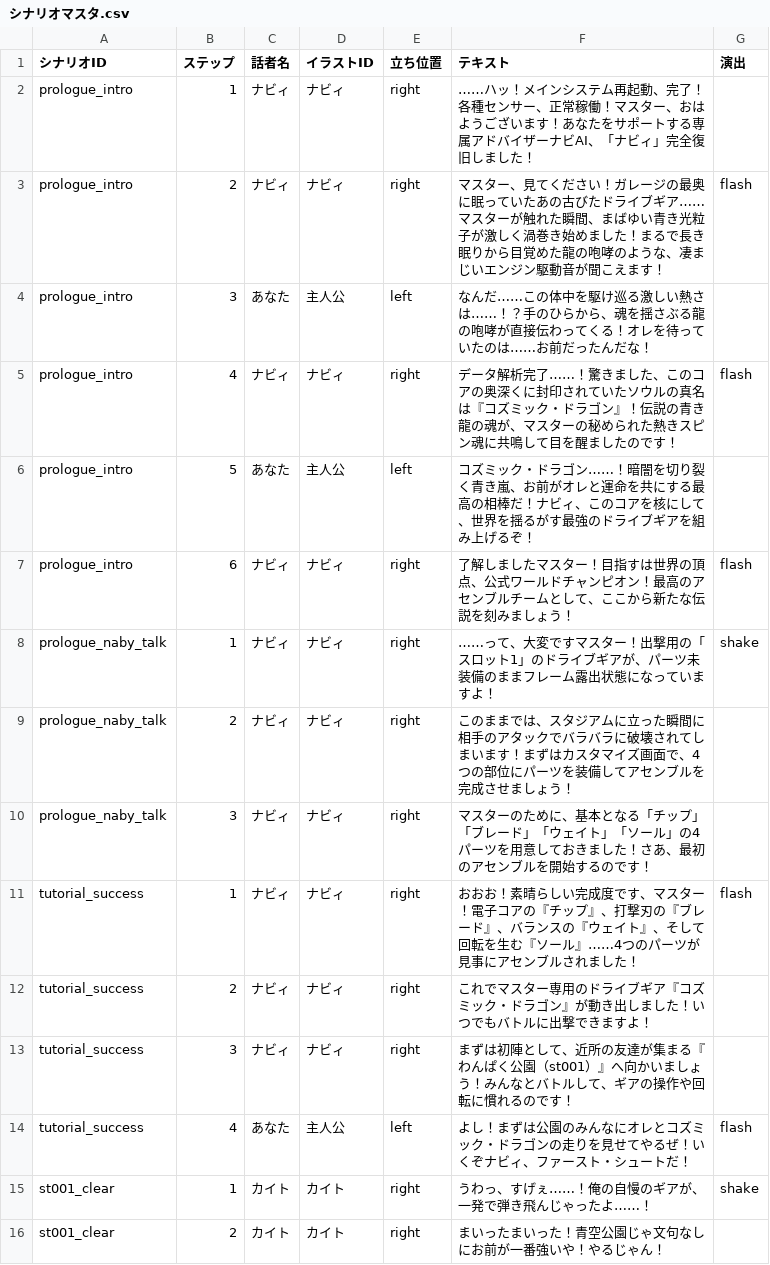
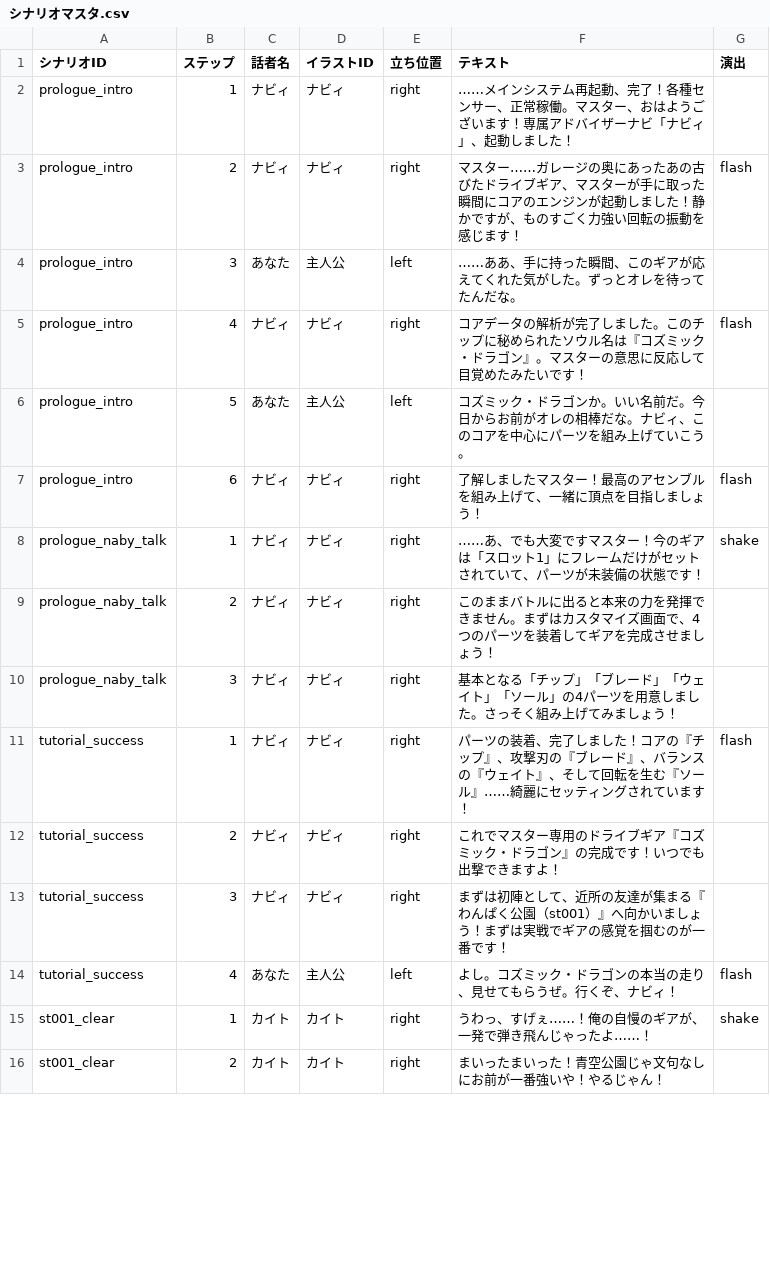
Before and after one commit to k9w-code/Spinning-Crush, a CSV file: public/sheets/シナリオマスタ.csv, drawn as a sheet; only a part is shown; the diff covers the shown part only.

```diff
--- a/public/sheets/シナリオマスタ.csv
+++ b/public/sheets/シナリオマスタ.csv
@@ -1,15 +1,15 @@
 "シナリオID","ステップ","話者名","イラストID","立ち位置","テキスト","演出"
-"prologue_intro","1","ナビィ","ナビィ","right","……ハッ！メインシステム再起動、完了！各種センサー、正常稼働！マスター、おはようございます！あなたをサポートする専属アドバイザーナビAI、「ナビィ」完全復旧しました！",""
-"prologue_intro","2","ナビィ","ナビィ","right","マスター、見てください！ガレージの最奥に眠っていたあの古びたドライブギア……マスターが触れた瞬間、まばゆい青き光粒子が激しく渦巻き始めました！まるで長き眠りから目覚めた龍の咆哮のような、凄まじいエンジン駆動音が聞こえます！","flash"
-"prologue_intro","3","あなた","主人公","left","なんだ……この体中を駆け巡る激しい熱さは……！？手のひらから、魂を揺さぶる龍の咆哮が直接伝わってくる！オレを待っていたのは……お前だったんだな！",""
-"prologue_intro","4","ナビィ","ナビィ","right","データ解析完了……！驚きました、このコアの奥深くに封印されていたソウルの真名は『コズミック・ドラゴン』！伝説の青き龍の魂が、マスターの秘められた熱きスピン魂に共鳴して目を醒ましたのです！","flash"
-"prologue_intro","5","あなた","主人公","left","コズミック・ドラゴン……！暗闇を切り裂く青き嵐、お前がオレと運命を共にする最高の相棒だ！ナビィ、このコアを核にして、世界を揺るがす最強のドライブギアを組み上げるぞ！",""
-"prologue_intro","6","ナビィ","ナビィ","right","了解しましたマスター！目指すは世界の頂点、公式ワールドチャンピオン！最高のアセンブルチームとして、ここから新たな伝説を刻みましょう！","flash"
-"prologue_naby_talk","1","ナビィ","ナビィ","right","……って、大変ですマスター！出撃用の「スロット1」のドライブギアが、パーツ未装備のままフレーム露出状態になっていますよ！","shake"
-"prologue_naby_talk","2","ナビィ","ナビィ","right","このままでは、スタジアムに立った瞬間に相手のアタックでバラバラに破壊されてしまいます！まずはカスタマイズ画面で、4つの部位にパーツを装備してアセンブルを完成させましょう！",""
-"prologue_naby_talk","3","ナビィ","ナビィ","right","マスターのために、基本となる「チップ」「ブレード」「ウェイト」「ソール」の4パーツを用意しておきました！さあ、最初のアセンブルを開始するのです！",""
-"tutorial_success","1","ナビィ","ナビィ","right","おおお！素晴らしい完成度です、マスター！電子コアの『チップ』、打撃刃の『ブレード』、バランスの『ウェイト』、そして回転を生む『ソール』……4つのパーツが見事にアセンブルされました！","flash"
-"tutorial_success","2","ナビィ","ナビィ","right","これでマスター専用のドライブギア『コズミック・ドラゴン』が動き出しました！いつでもバトルに出撃できますよ！",""
-"tutorial_success","3","ナビィ","ナビィ","right","まずは初陣として、近所の友達が集まる『わんぱく公園（st001）』へ向かいましょう！みんなとバトルして、ギアの操作や回転に慣れるのです！",""
-"tutorial_success","4","あなた","主人公","left","よし！まずは公園のみんなにオレとコズミック・ドラゴンの走りを見せてやるぜ！いくぞナビィ、ファースト・シュートだ！","flash"
+"prologue_intro","1","ナビィ","ナビィ","right","……メインシステム再起動、完了！各種センサー、正常稼働。マスター、おはようございます！専属アドバイザーナビ「ナビィ」、起動しました！",""
+"prologue_intro","2","ナビィ","ナビィ","right","マスター……ガレージの奥にあったあの古びたドライブギア、マスターが手に取った瞬間にコアのエンジンが起動しました！静かですが、ものすごく力強い回転の振動を感じます！","flash"
+"prologue_intro","3","あなた","主人公","left","……ああ、手に持った瞬間、このギアが応えてくれた気がした。ずっとオレを待ってたんだな。",""
+"prologue_intro","4","ナビィ","ナビィ","right","コアデータの解析が完了しました。このチップに秘められたソウル名は『コズミック・ドラゴン』。マスターの意思に反応して目覚めたみたいです！","flash"
+"prologue_intro","5","あなた","主人公","left","コズミック・ドラゴンか。いい名前だ。今日からお前がオレの相棒だな。ナビィ、このコアを中心にパーツを組み上げていこう。",""
+"prologue_intro","6","ナビィ","ナビィ","right","了解しましたマスター！最高のアセンブルを組み上げて、一緒に頂点を目指しましょう！","flash"
+"prologue_naby_talk","1","ナビィ","ナビィ","right","……あ、でも大変ですマスター！今のギアは「スロット1」にフレームだけがセットされていて、パーツが未装備の状態です！","shake"
+"prologue_naby_talk","2","ナビィ","ナビィ","right","このままバトルに出ると本来の力を発揮できません。まずはカスタマイズ画面で、4つのパーツを装着してギアを完成させましょう！",""
+"prologue_naby_talk","3","ナビィ","ナビィ","right","基本となる「チップ」「ブレード」「ウェイト」「ソール」の4パーツを用意しました。さっそく組み上げてみましょう！",""
+"tutorial_success","1","ナビィ","ナビィ","right","パーツの装着、完了しました！コアの『チップ』、攻撃刃の『ブレード』、バランスの『ウェイト』、そして回転を生む『ソール』……綺麗にセッティングされています！","flash"
+"tutorial_success","2","ナビィ","ナビィ","right","これでマスター専用のドライブギア『コズミック・ドラゴン』の完成です！いつでも出撃できますよ！",""
+"tutorial_success","3","ナビィ","ナビィ","right","まずは初陣として、近所の友達が集まる『わんぱく公園（st001）』へ向かいましょう！まずは実戦でギアの感覚を掴むのが一番です！",""
+"tutorial_success","4","あなた","主人公","left","よし。コズミック・ドラゴンの本当の走り、見せてもらうぜ。行くぞ、ナビィ！","flash"
 "st001_clear","1","カイト","カイト","right","うわっ、すげぇ……！俺の自慢のギアが、一発で弾き飛んじゃったよ……！","shake"
```
Also changed, not shown: 56 edited cells elsewhere in this file, public/sheets/セリフマスタ.csv.
